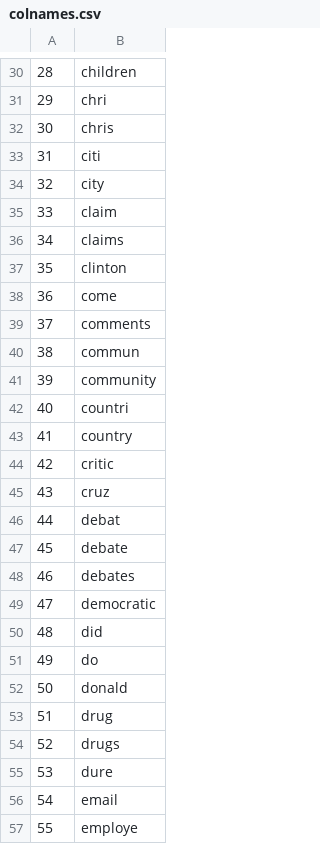
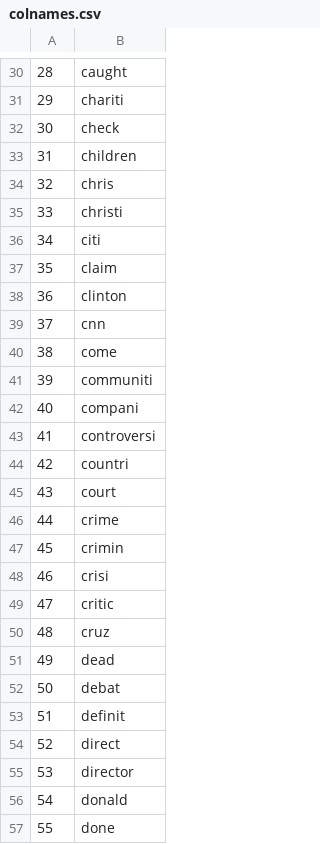
Before and after one commit to MadHobbs/facebook-factuality, a CSV file: colnames.csv, drawn as a sheet; only a part is shown, gaps mark what is left out; the diff covers the shown part only.

```diff
--- a/colnames.csv
+++ b/colnames.csv
@@ -30,28 +30,28 @@
-28,children
-29,chri
-30,chris
-31,citi
-32,city
-33,claim
-34,claims
-35,clinton
-36,come
-37,comments
-38,commun
-39,community
-40,countri
-41,country
-42,critic
-43,cruz
-44,debat
-45,debate
-46,debates
-47,democratic
-48,did
-49,do
-50,donald
-51,drug
-52,drugs
-53,dure
-54,email
-55,employe
+28,caught
+29,chariti
+30,check
+31,children
+32,chris
+33,christi
+34,citi
+35,claim
+36,clinton
+37,cnn
+38,come
+39,communiti
+40,compani
+41,controversi
+42,countri
+43,court
+44,crime
+45,crimin
+46,crisi
+47,critic
+48,cruz
+49,dead
+50,debat
+51,definit
+52,direct
+53,director
+54,donald
+55,done
```
Also changed, not shown: 161 edited cells elsewhere in this file, 5 other files.
